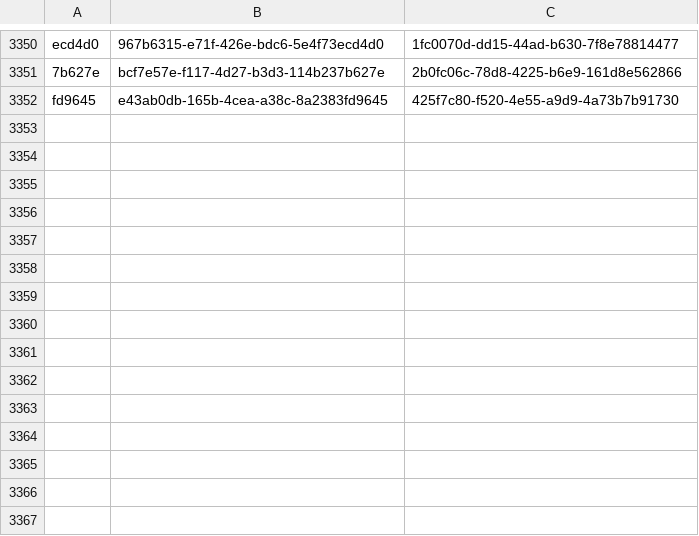
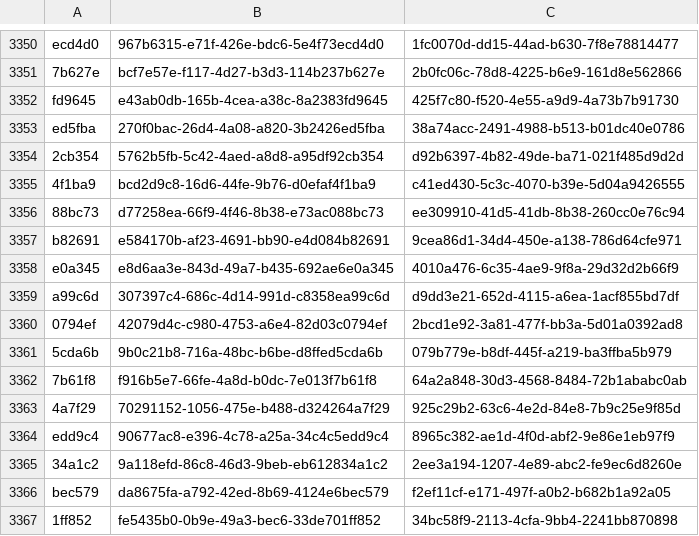
Before and after one commit to ErickdeMauleon/dashboard_streamlit, a CSV file: Data/cat_ID_Credito.csv, drawn as a sheet; only a part is shown, gaps mark what is left out.

Commit message:
committing files

```diff
--- a/Data/cat_ID_Credito.csv
+++ b/Data/cat_ID_Credito.csv
@@ -3352 +3352,16 @@ ecd4d0,967b6315-e71f-426e-bdc6-5e4f73ecd4d0,1fc0070d-dd15-44ad-b630-7f8e78814477
 fd9645,e43ab0db-165b-4cea-a38c-8a2383fd9645,425f7c80-f520-4e55-a9d9-4a73b7b91730
+ed5fba,270f0bac-26d4-4a08-a820-3b2426ed5fba,38a74acc-2491-4988-b513-b01dc40e0786
+2cb354,5762b5fb-5c42-4aed-a8d8-a95df92cb354,d92b6397-4b82-49de-ba71-021f485d9d2d
+4f1ba9,bcd2d9c8-16d6-44fe-9b76-d0efaf4f1ba9,c41ed430-5c3c-4070-b39e-5d04a9426555
+88bc73,d77258ea-66f9-4f46-8b38-e73ac088bc73,ee309910-41d5-41db-8b38-260cc0e76c94
+b82691,e584170b-af23-4691-bb90-e4d084b82691,9cea86d1-34d4-450e-a138-786d64cfe971
+e0a345,e8d6aa3e-843d-49a7-b435-692ae6e0a345,4010a476-6c35-4ae9-9f8a-29d32d2b66f9
+a99c6d,307397c4-686c-4d14-991d-c8358ea99c6d,d9dd3e21-652d-4115-a6ea-1acf855bd7df
+0794ef,42079d4c-c980-4753-a6e4-82d03c0794ef,2bcd1e92-3a81-477f-bb3a-5d01a0392ad8
+5cda6b,9b0c21b8-716a-48bc-b6be-d8ffed5cda6b,079b779e-b8df-445f-a219-ba3ffba5b979
+7b61f8,f916b5e7-66fe-4a8d-b0dc-7e013f7b61f8,64a2a848-30d3-4568-8484-72b1ababc0ab
+4a7f29,70291152-1056-475e-b488-d324264a7f29,925c29b2-63c6-4e2d-84e8-7b9c25e9f85d
+edd9c4,90677ac8-e396-4c78-a25a-34c4c5edd9c4,8965c382-ae1d-4f0d-abf2-9e86e1eb97f9
+34a1c2,9a118efd-86c8-46d3-9beb-eb612834a1c2,2ee3a194-1207-4e89-abc2-fe9ec6d8260e
+bec579,da8675fa-a792-42ed-8b69-4124e6bec579,f2ef11cf-e171-497f-a0b2-b682b1a92a05
+1ff852,fe5435b0-0b9e-49a3-bec6-33de701ff852,34bc58f9-2113-4cfa-9bb4-2241bb870898
```
